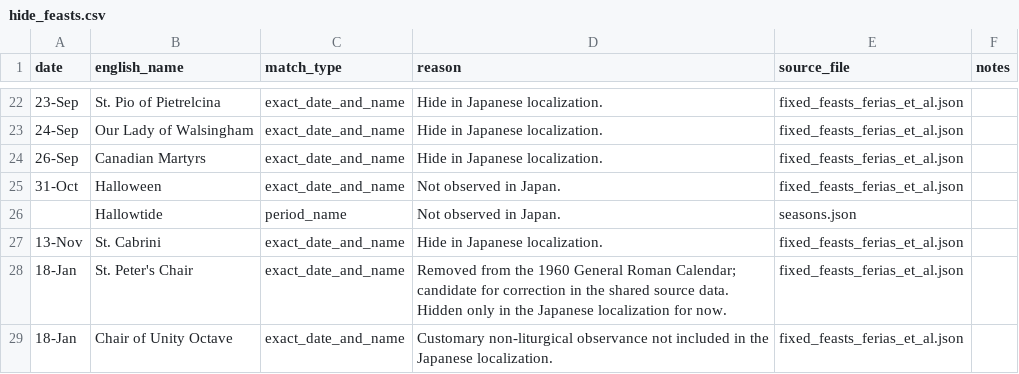
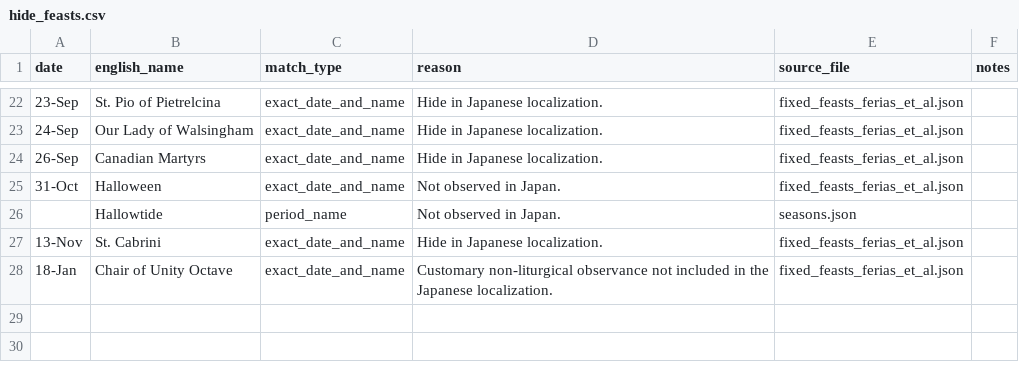
Before and after one commit to Blue-jp/tridentine_calendar, a CSV file: tridentine_calendar/i18n/ja/hide_feasts.csv, drawn as a sheet; only a part is shown, gaps mark what is left out.

Commit message:
Remove obsolete Jan 18 Chair of St. Peter feast

```diff
--- a/tridentine_calendar/i18n/ja/hide_feasts.csv
+++ b/tridentine_calendar/i18n/ja/hide_feasts.csv
@@ -27,3 +27,2 @@ date,english_name,match_type,reason,source_file,notes
 13-Nov,St. Cabrini,exact_date_and_name,Hide in Japanese localization.,fixed_feasts_ferias_et_al.json,
-18-Jan,St. Peter's Chair,exact_date_and_name,Removed from the 1960 General Roman Calendar; candidate for correction in the shared source data. Hidden only in the Japanese localization for now.,fixed_feasts_ferias_et_al.json,
 18-Jan,Chair of Unity Octave,exact_date_and_name,Customary non-liturgical observance not included in the Japanese localization.,fixed_feasts_ferias_et_al.json,
```
Also changed, not shown: 3 other files.
